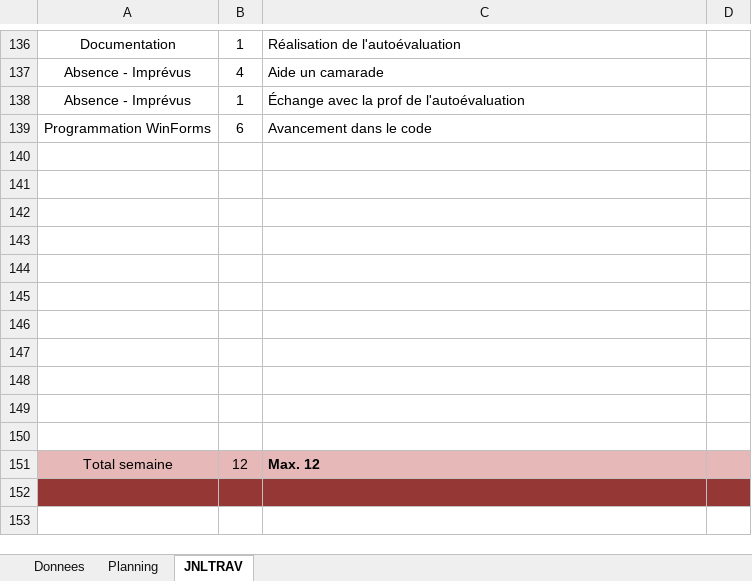
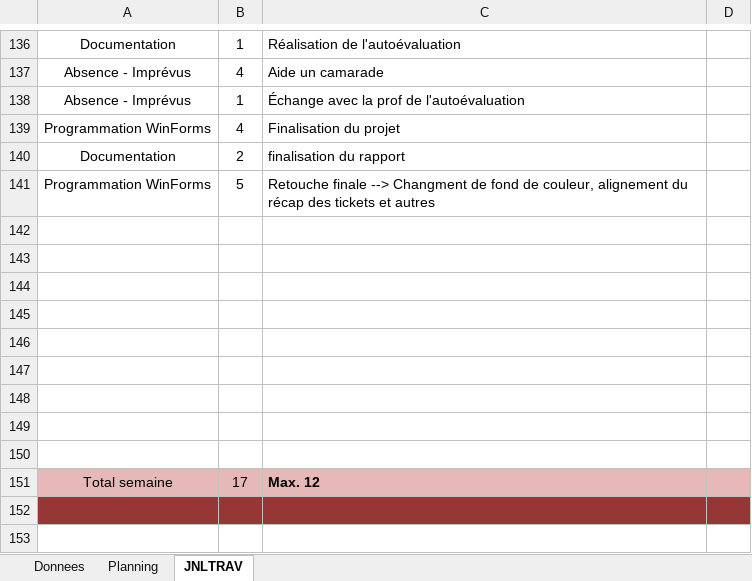
Before and after one commit to Kaeno123/P120_UX_Automates, an Excel workbook: JND_P120_EyerKaeno.xlsm, sheet JNLTRAV, drawn as a sheet; only a part is shown, gaps mark what is left out; values as stored, in another font and other column widths than the file's, no borders; charts and pictures not drawn; removed rows and columns are numbered as before the commit, all else as after; the diff names each change by its address in the sheet, - before the commit and + after, or states it on an @@ line.

Commit message:
Version Finale

```diff
--- a/JND_P120_EyerKaeno.xlsm (sheet JNLTRAV)
+++ b/JND_P120_EyerKaeno.xlsm (sheet JNLTRAV)
-B139: 6
+B139: 4
-C139: Avancement dans le code
+C139: Finalisation du projet
+row 140: Documentation | 2 | finalisation du rapport
+row 141: Programmation WinForms | 5 | Retouche finale --> Changment de fond de couleur, alignement du récap des tickets et autres
-row 149: (empty)
-row 150: (empty)
-B151: 12
+B151: 17
```
Also changed, not shown: charts or pictures, 46 other files.
